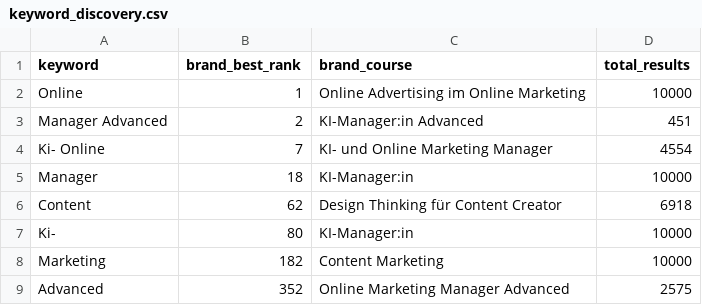
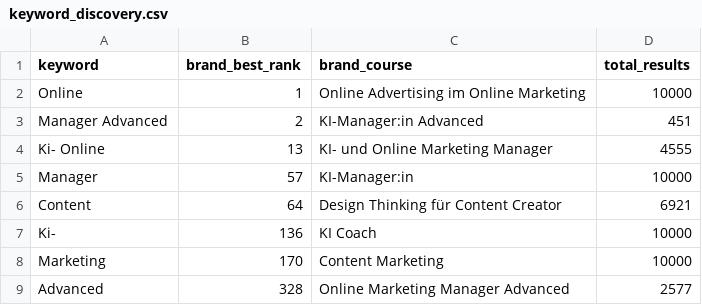
Before and after one commit to oopsrathan-create/Mein_now-crawler, a CSV file: meinnow_crawler/data/keyword_discovery.csv, drawn as a sheet.

```diff
--- a/meinnow_crawler/data/keyword_discovery.csv
+++ b/meinnow_crawler/data/keyword_discovery.csv
@@ -3,7 +3,7 @@ Online,1,Online Advertising im Online Marketing,10000
 Manager Advanced,2,KI-Manager:in Advanced,451
-Ki- Online,7,KI- und Online Marketing Manager,4554
-Manager,18,KI-Manager:in,10000
-Content,62,Design Thinking für Content Creator,6918
-Ki-,80,KI-Manager:in,10000
-Marketing,182,Content Marketing,10000
-Advanced,352,Online Marketing Manager Advanced,2575
+Ki- Online,13,KI- und Online Marketing Manager,4555
+Manager,57,KI-Manager:in,10000
+Content,64,Design Thinking für Content Creator,6921
+Ki-,136,KI Coach,10000
+Marketing,170,Content Marketing,10000
+Advanced,328,Online Marketing Manager Advanced,2577
```
Also changed, not shown: meinnow_crawler/data/coverage.csv, meinnow_crawler/data/latest_competitor_share.csv, 9 other files.
